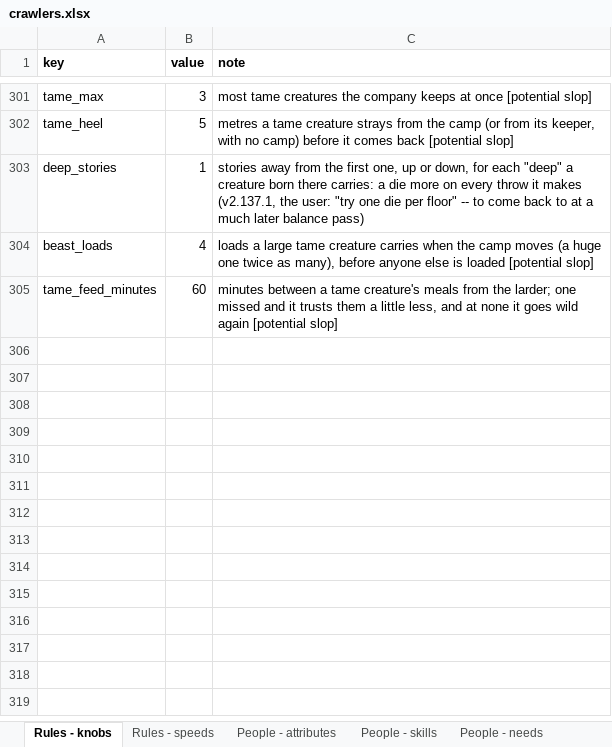
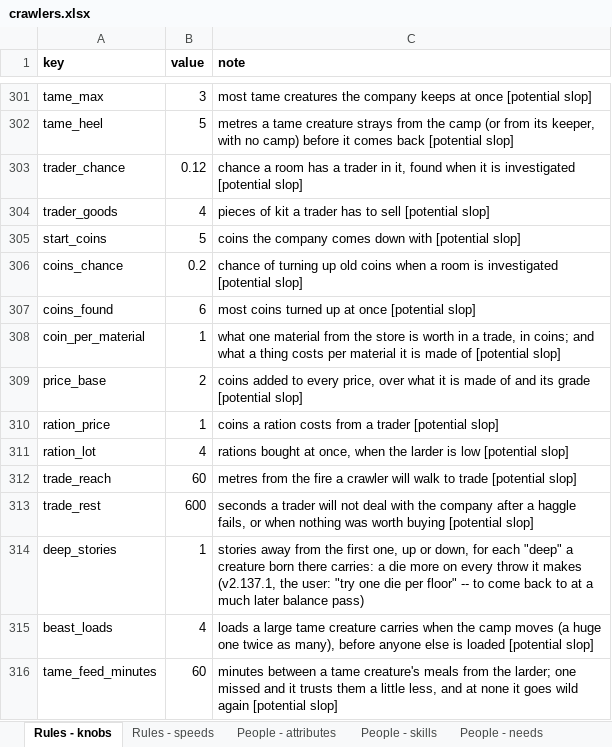
Before and after one commit to myrmecbruh/Project-Crawlers, an Excel workbook: crawlers.xlsx, sheet Rules - knobs, drawn as a sheet; only a part is shown, gaps mark what is left out; values as stored, in another font and other column widths than the file's, no borders; the diff names each change by its address in the sheet, - before the commit and + after, or states it on an @@ line.

```diff
--- a/crawlers.xlsx (sheet Rules - knobs)
+++ b/crawlers.xlsx (sheet Rules - knobs)
+row 303: trader_chance | 0.12 | chance a room has a trader in it, found when it is investigated [potential slop]
+row 304: trader_goods | 4 | pieces of kit a trader has to sell [potential slop]
+row 305: start_coins | 5 | coins the company comes down with [potential slop]
+row 306: coins_chance | 0.2 | chance of turning up old coins when a room is investigated [potential slop]
+row 307: coins_found | 6 | most coins turned up at once [potential slop]
+row 308: coin_per_material | 1 | what one material from the store is worth in a trade, in coins; and what a thing costs per material it is made of [potential slop]
+row 309: price_base | 2 | coins added to every price, over what it is made of and its grade [potential slop]
+row 310: ration_price | 1 | coins a ration costs from a trader [potential slop]
+row 311: ration_lot | 4 | rations bought at once, when the larder is low [potential slop]
+row 312: trade_reach | 60 | metres from the fire a crawler will walk to trade [potential slop]
+row 313: trade_rest | 600 | seconds a trader will not deal with the company after a haggle fails, or when nothing was worth buying [potential slop]
```
Also changed, not shown: sheet Work - tasks, 3 other files.
